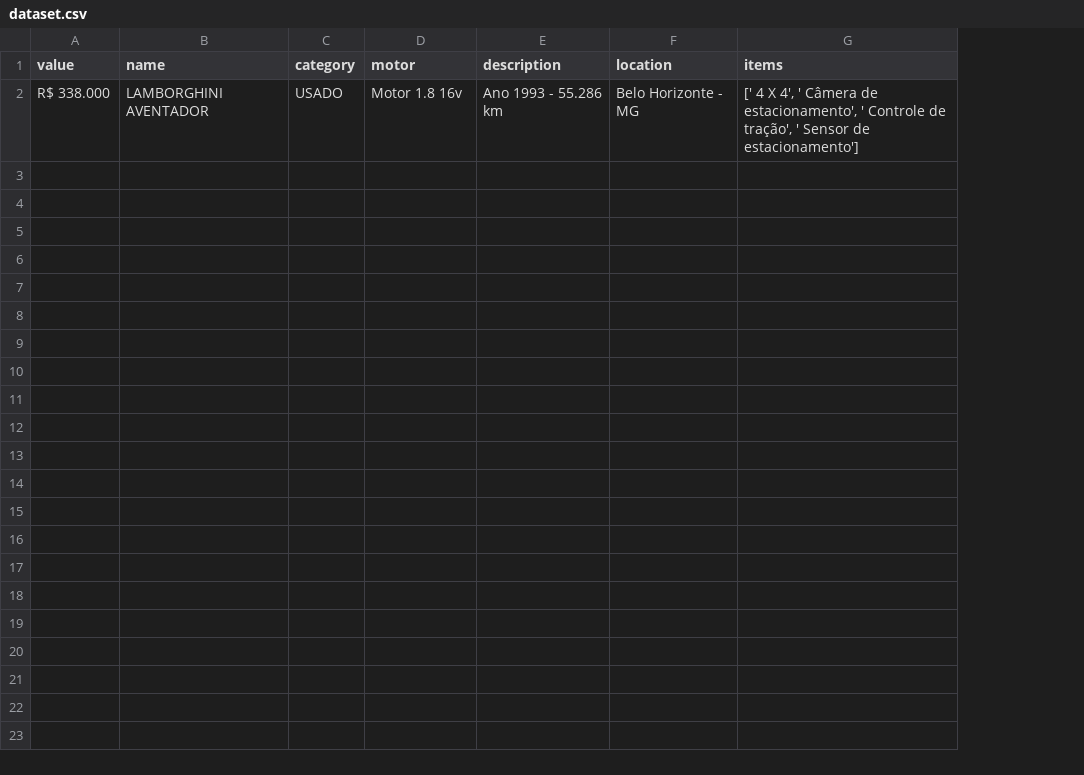
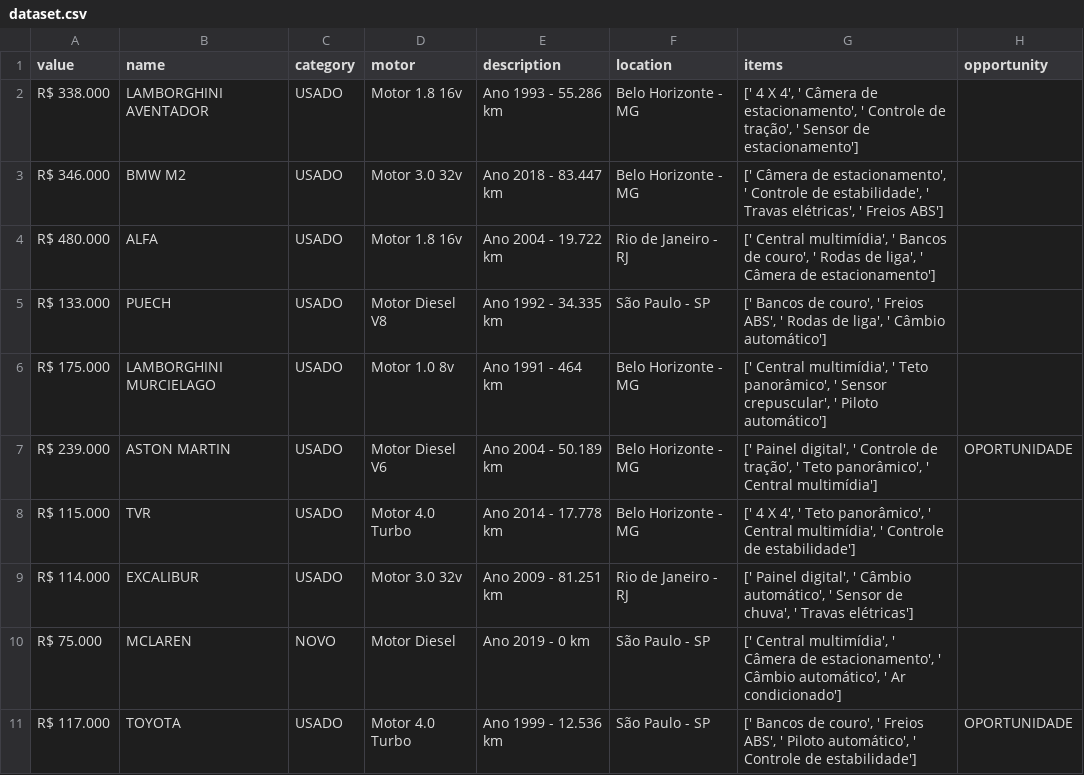
Before and after one commit to jeanhrsouza/python-scrapring, a CSV file: output/data/dataset.csv, drawn as a sheet; the diff names each change by its address in the sheet, - before the commit and + after, or states it on an @@ line.

```diff
--- a/output/data/dataset.csv
+++ b/output/data/dataset.csv
+column H (opportunity), empty
+row 3: R$ 346.000 | BMW M2 | USADO | Motor 3.0 32v | Ano 2018 - 83.447 km | Belo Horizonte - MG | [' Câmera de estacionamento', ' Controle de estabilidade', ' Travas elétricas', ' Freios ABS']
+row 4: R$ 480.000 | ALFA | USADO | Motor 1.8 16v | Ano 2004 - 19.722 km | Rio de Janeiro - RJ | [' Central multimídia', ' Bancos de couro', ' Rodas de liga', ' Câmera de estacionamento']
+row 5: R$ 133.000 | PUECH | USADO | Motor Diesel V8 | Ano 1992 - 34.335 km | São Paulo - SP | [' Bancos de couro', ' Freios ABS', ' Rodas de liga', ' Câmbio automático']
+row 6: R$ 175.000 | LAMBORGHINI MURCIELAGO | USADO | Motor 1.0 8v | Ano 1991 - 464 km | Belo Horizonte - MG | [' Central multimídia', ' Teto panorâmico', ' Sensor crepuscular', ' Piloto automático']
+row 7: R$ 239.000 | ASTON MARTIN | USADO | Motor Diesel V6 | Ano 2004 - 50.189 km | Belo Horizonte - MG | [' Painel digital', ' Controle de tração', ' Teto panorâmico', ' Central multimídia'] | OPORTUNIDADE
+row 8: R$ 115.000 | TVR | USADO | Motor 4.0 Turbo | Ano 2014 - 17.778 km | Belo Horizonte - MG | [' 4 X 4', ' Teto panorâmico', ' Central multimídia', ' Controle de estabilidade']
+row 9: R$ 114.000 | EXCALIBUR | USADO | Motor 3.0 32v | Ano 2009 - 81.251 km | Rio de Janeiro - RJ | [' Painel digital', ' Câmbio automático', ' Sensor de chuva', ' Travas elétricas']
+row 10: R$ 75.000 | MCLAREN | NOVO | Motor Diesel | Ano 2019 - 0 km | São Paulo - SP | [' Central multimídia', ' Câmera de estacionamento', ' Câmbio automático', ' Ar condicionado']
+row 11: R$ 117.000 | TOYOTA | USADO | Motor 4.0 Turbo | Ano 1999 - 12.536 km | São Paulo - SP | [' Bancos de couro', ' Freios ABS', ' Piloto automático', ' Controle de estabilidade'] | OPORTUNIDADE
```
Also changed, not shown: 10 other files.
